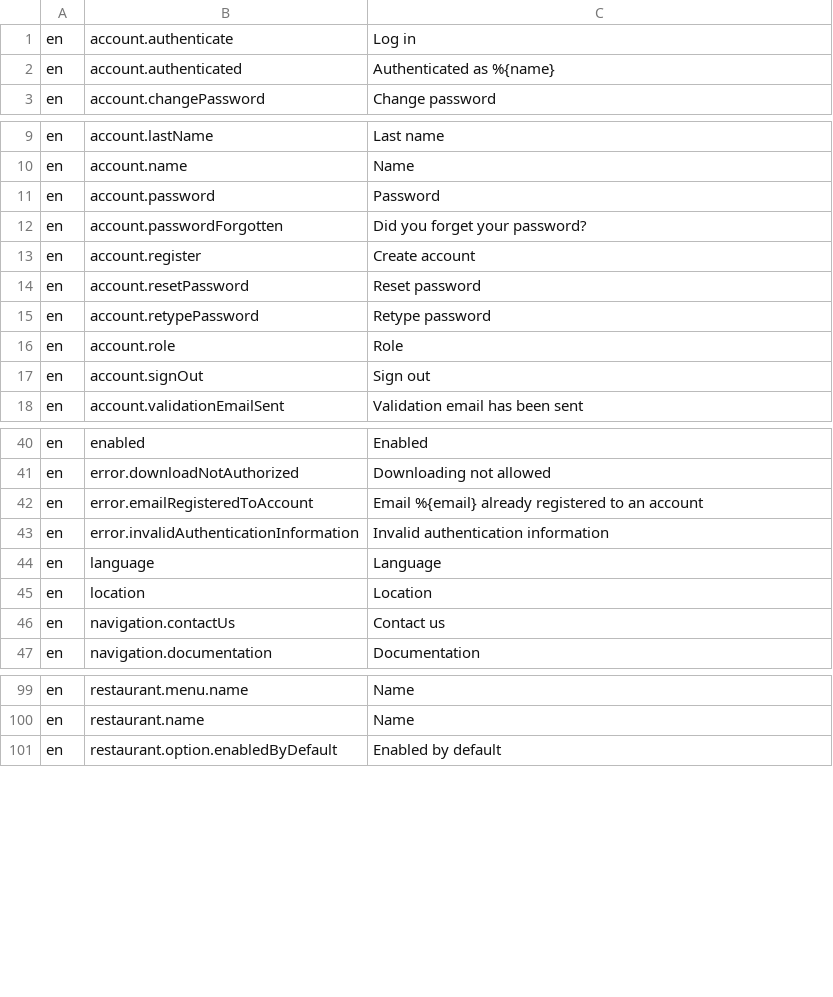
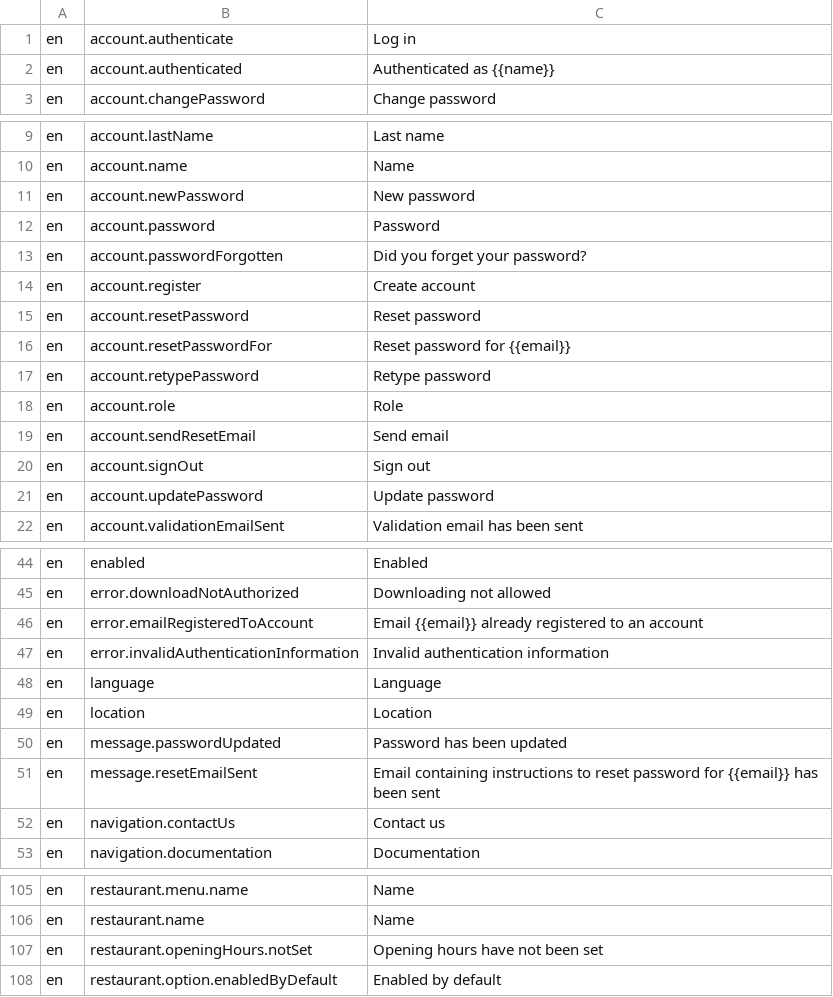
Before and after one commit to tohalla/walless-database, a CSV file: seeds/translation/en.csv, drawn as a sheet; only a part is shown, gaps mark what is left out; the diff covers the shown part only.

Commit message:
update translation interpolation format
add translations

update fixes handleinsert incorrect question mark inserting

```diff
--- a/seeds/translation/en.csv
+++ b/seeds/translation/en.csv
@@ -1,3 +1,3 @@
 en;account.authenticate;Log in
-en;account.authenticated;Authenticated as %{name}
+en;account.authenticated;Authenticated as {{name}}
 en;account.changePassword;Change password
@@ -10,2 +10,3 @@ en;account.lastName;Last name
 en;account.name;Name
+en;account.newPassword;New password
 en;account.password;Password
@@ -14,5 +15,8 @@ en;account.register;Create account
 en;account.resetPassword;Reset password
+en;account.resetPasswordFor;Reset password for {{email}}
 en;account.retypePassword;Retype password
 en;account.role;Role
+en;account.sendResetEmail;Send email
 en;account.signOut;Sign out
+en;account.updatePassword;Update password
 en;account.validationEmailSent;Validation email has been sent
@@ -41,3 +45,3 @@ en;enabled;Enabled
 en;error.downloadNotAuthorized;Downloading not allowed
-en;error.emailRegisteredToAccount;Email %{email} already registered to an account
+en;error.emailRegisteredToAccount;Email {{email}} already registered to an account
 en;error.invalidAuthenticationInformation;Invalid authentication information
@@ -45,2 +49,4 @@ en;language;Language
 en;location;Location
+en;message.passwordUpdated;Password has been updated
+en;message.resetEmailSent;Email containing instructions to reset password for {{email}} has been sent
 en;navigation.contactUs;Contact us
@@ -100,2 +106,3 @@ en;restaurant.menu.name;Name
 en;restaurant.name;Name
+en;restaurant.openingHours.notSet;Opening hours have not been set
 en;restaurant.option.enabledByDefault;Enabled by default
```
Also changed, not shown: 2 edited cells elsewhere in this file, seeds/translation/fi_fi.csv, 2 other files.
